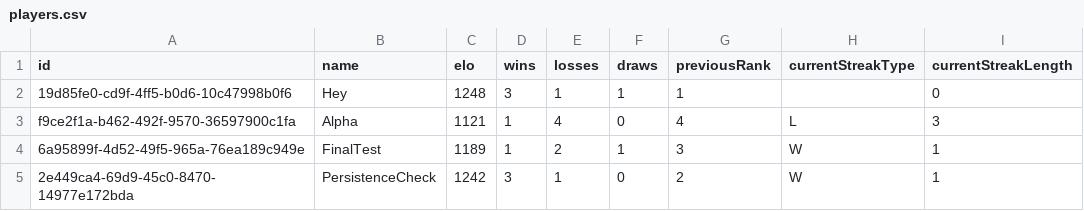
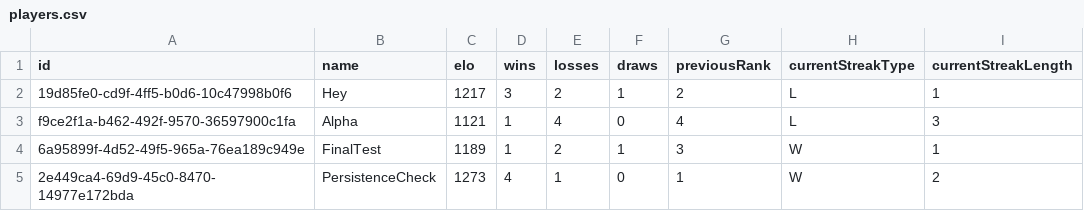
Before and after one commit to Ipuch/game-of-stick-elo-tracker, a CSV file: saved_games/CoqBleu/players.csv, drawn as a sheet.

```diff
--- a/saved_games/CoqBleu/players.csv
+++ b/saved_games/CoqBleu/players.csv
@@ -1,5 +1,5 @@
 id,name,elo,wins,losses,draws,previousRank,currentStreakType,currentStreakLength
-19d85fe0-cd9f-4ff5-b0d6-10c47998b0f6,Hey,1248,3,1,1,1,,0
+19d85fe0-cd9f-4ff5-b0d6-10c47998b0f6,Hey,1217,3,2,1,2,L,1
 f9ce2f1a-b462-492f-9570-36597900c1fa,Alpha,1121,1,4,0,4,L,3
 6a95899f-4d52-49f5-965a-76ea189c949e,FinalTest,1189,1,2,1,3,W,1
-2e449ca4-69d9-45c0-8470-14977e172bda,PersistenceCheck,1242,3,1,0,2,W,1
+2e449ca4-69d9-45c0-8470-14977e172bda,PersistenceCheck,1273,4,1,0,1,W,2
```
Also changed, not shown: saved_games/CoqBleu/matches.csv, 3 other files.
